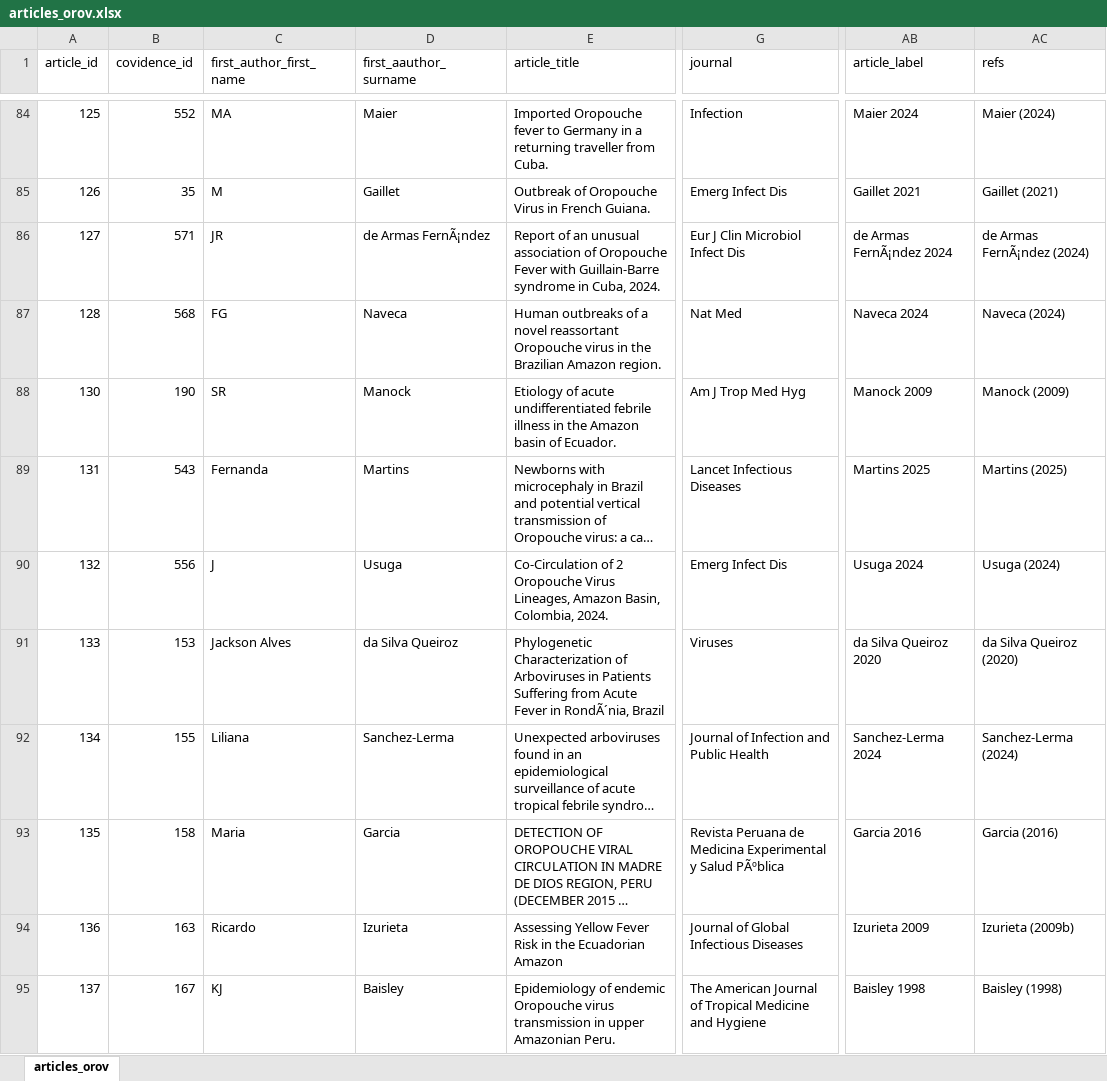
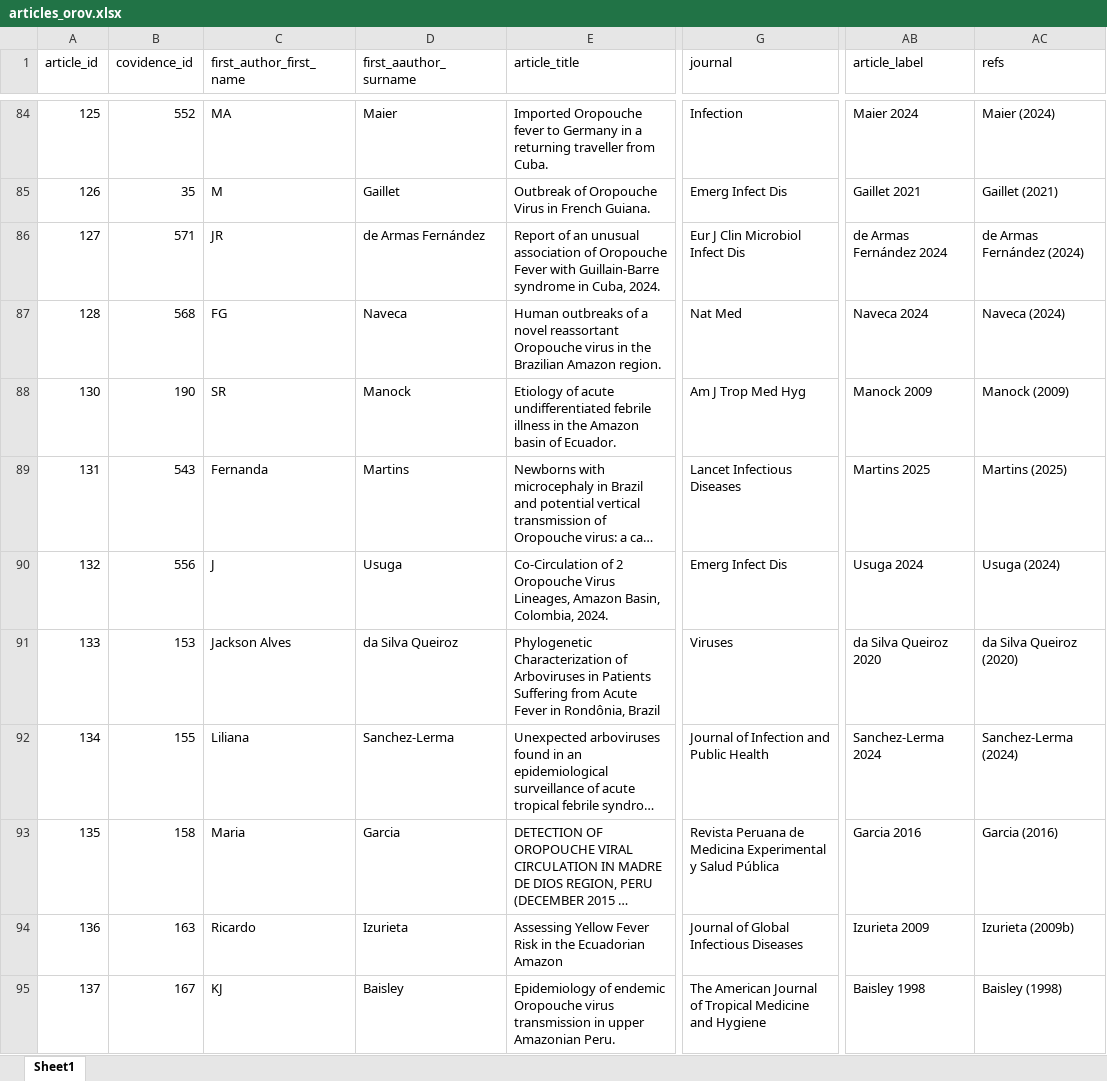
Before and after one commit to mrc-ide/priority-pathogens, an Excel workbook: src/db_compilation_orov/inputs/articles_orov.xlsx, sheet Sheet1, drawn as a sheet; only a part is shown, gaps mark what is left out; long unchanged cells end in …; values as stored, in another font and other column widths than the file's, no cell formats; the diff covers the shown part only; the diff names each change by its address in the sheet, - before the commit and + after, or states it on an @@ line.

```diff
--- a/src/db_compilation_orov/inputs/articles_orov.xlsx (sheet Sheet1)
+++ b/src/db_compilation_orov/inputs/articles_orov.xlsx (sheet Sheet1)
-sheet tab: articles_orov
+sheet tab: Sheet1
-D86 (first_aauthor_surname): de Armas FernÃ¡ndez
+D86 (first_aauthor_surname): de Armas Fernández
-AB86 (article_label): de Armas FernÃ¡ndez 2024
+AB86 (article_label): de Armas Fernández 2024
-AC86 (refs): de Armas FernÃ¡ndez (2024)
+AC86 (refs): de Armas Fernández (2024)
-E91 (article_title): …Fever in RondÃ´nia, Brazil
+E91 (article_title): …Fever in Rondônia, Brazil
-G93 (journal): …y Salud PÃºblica
+G93 (journal): …y Salud Pública
```
Also changed, not shown: 24 edited cells elsewhere in this sheet, cell formats, src/db_compilation_orov/inputs/outbreaks_orov.xlsx, src/db_compilation_orov/inputs/parameters_orov.xlsx, 1 other file.
